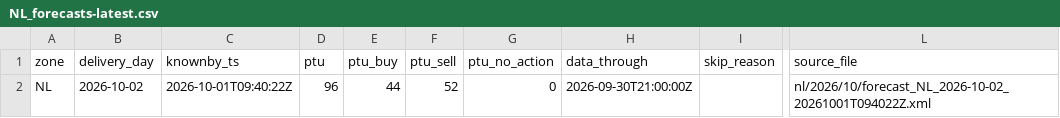
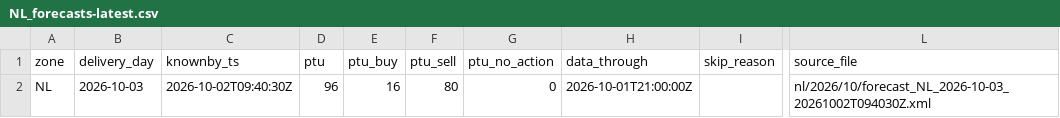
Before and after one commit to chuchueva/powertradinglab-site, a CSV file: data/v1/NL_forecasts-latest.csv, drawn as a sheet; only a part is shown, gaps mark what is left out; the diff names each change by its address in the sheet, - before the commit and + after, or states it on an @@ line.

```diff
--- a/data/v1/NL_forecasts-latest.csv
+++ b/data/v1/NL_forecasts-latest.csv
-B2 (delivery_day): 2026-10-02
+B2 (delivery_day): 2026-10-03
-C2 (knownby_ts): 2026-10-01T09:40:22Z
+C2 (knownby_ts): 2026-10-02T09:40:30Z
-E2 (ptu_buy): 44
+E2 (ptu_buy): 16
-F2 (ptu_sell): 52
+F2 (ptu_sell): 80
-H2 (data_through): 2026-09-30T21:00:00Z
+H2 (data_through): 2026-10-01T21:00:00Z
-L2 (source_file): nl/2026/10/forecast_NL_2026-10-02_20261001T094022Z.xml
+L2 (source_file): nl/2026/10/forecast_NL_2026-10-03_20261002T094030Z.xml
```
Also changed, not shown: data/v1/NL_forecasts-90d.csv, data/v1/NL_scores-latest.csv, 12 other files.
